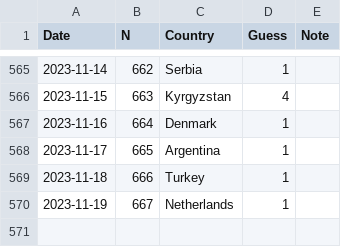
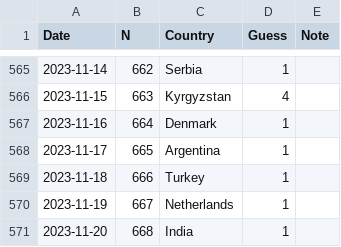
Before and after one commit to spkaluzny/mydata, a CSV file: data/worldle.csv, drawn as a sheet; only a part is shown, gaps mark what is left out; the diff names each change by its address in the sheet, - before the commit and + after, or states it on an @@ line.

Commit message:
Added new observation

```diff
--- a/data/worldle.csv
+++ b/data/worldle.csv
+row 571: 2023-11-20 | 668 | India | 1
```
